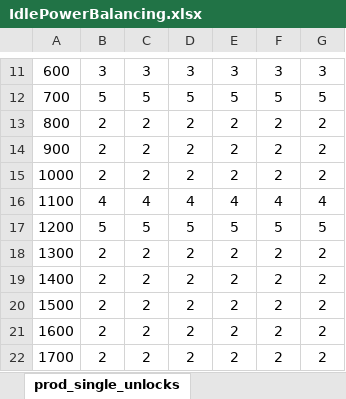
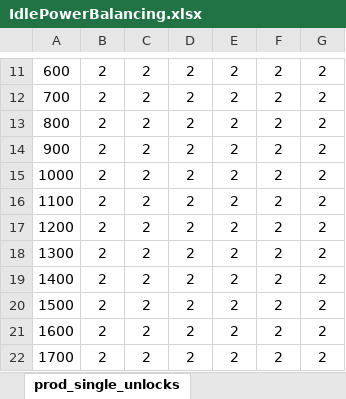
Before and after one commit to klemmedan/IdlePowerBalancing, an Excel workbook: IdlePowerBalancing.xlsx, sheet prod_single_unlocks, drawn as a sheet; only a part is shown, gaps mark what is left out; values as stored, in another font and other column widths than the file's, no borders; the diff covers the shown part only; the diff names each change by its address in the sheet, - before the commit and + after, or states it on an @@ line.

```diff
--- a/IdlePowerBalancing.xlsx (sheet prod_single_unlocks)
+++ b/IdlePowerBalancing.xlsx (sheet prod_single_unlocks)
-B11: 3
+B11: 2
-C11: 3
+C11: 2
-D11: 3
+D11: 2
-E11: 3
+E11: 2
-F11: 3
+F11: 2
-G11: 3
+G11: 2
-B12: 5
+B12: 2
-C12: 5
+C12: 2
-D12: 5
+D12: 2
-E12: 5
+E12: 2
-F12: 5
+F12: 2
-G12: 5
+G12: 2
-B16: 4
+B16: 2
-C16: 4
+C16: 2
-D16: 4
+D16: 2
-E16: 4
+E16: 2
-F16: 4
+F16: 2
-G16: 4
+G16: 2
-B17: 5
+B17: 2
-C17: 5
+C17: 2
-D17: 5
+D17: 2
-E17: 5
+E17: 2
-F17: 5
+F17: 2
-G17: 5
+G17: 2
```
Also changed, not shown: 34 edited cells elsewhere in this sheet, sheet demand_single_unlocks, sheet demand_manual_unlocks, sheet demand_single_upgrades, sheet prod_base_values, sheet demand_manual_upgrades, sheet prod_multi, 2 other files.
